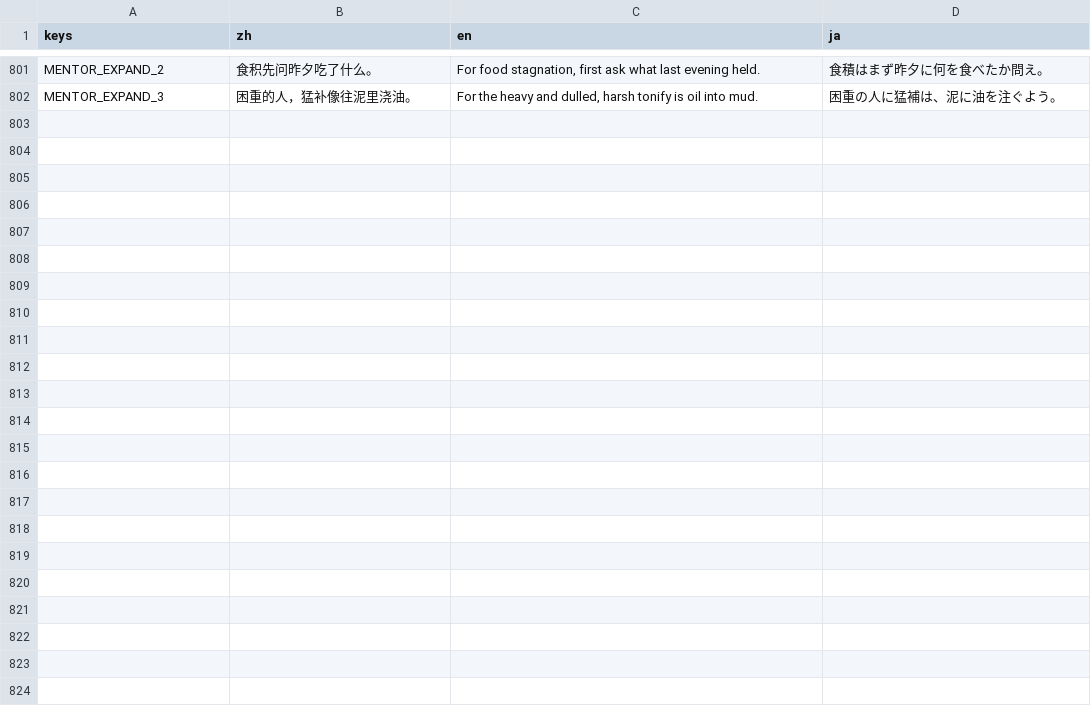
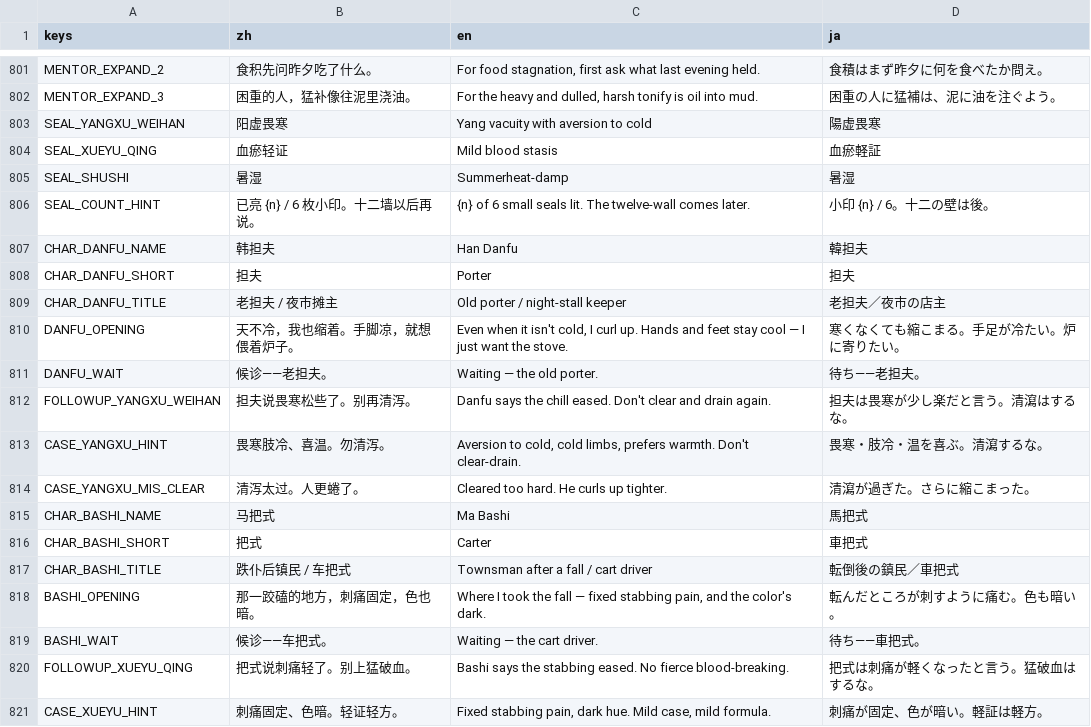
Before and after one commit to Gideon-li/2dshot-game, a CSV file: locale/xinglin.csv, drawn as a sheet; only a part is shown, gaps mark what is left out; the diff covers the shown part only.

Commit message:
V135：青石再扩 expand2 角色接入（池10/席≤4、六证印、qingshi_expand2_ok）。
CharacterArt 三立绘+六印；CaseDB 合并 expand2 规则/权重/yangxu_teach_once；
GameFlow 写 seals 新案 id + 冒烟三合法 settle；不推送。

```diff
--- a/locale/xinglin.csv
+++ b/locale/xinglin.csv
@@ -802 +802,20 @@ MENTOR_EXPAND_2,食积先问昨夕吃了什么。,"For food stagnation, first as
 MENTOR_EXPAND_3,困重的人，猛补像往泥里浇油。,"For the heavy and dulled, harsh tonify is oil into mud.",困重の人に猛補は、泥に油を注ぐよう。
+SEAL_YANGXU_WEIHAN,阳虚畏寒,Yang vacuity with aversion to cold,陽虚畏寒
+SEAL_XUEYU_QING,血瘀轻证,Mild blood stasis,血瘀軽証
+SEAL_SHUSHI,暑湿,Summerheat-damp,暑湿
+SEAL_COUNT_HINT,已亮 {n} / 6 枚小印。十二墙以后再说。,{n} of 6 small seals lit. The twelve-wall comes later.,小印 {n} / 6。十二の壁は後。
+CHAR_DANFU_NAME,韩担夫,Han Danfu,韓担夫
+CHAR_DANFU_SHORT,担夫,Porter,担夫
+CHAR_DANFU_TITLE,老担夫 / 夜市摊主,Old porter / night-stall keeper,老担夫／夜市の店主
+DANFU_OPENING,天不冷，我也缩着。手脚凉，就想偎着炉子。,"Even when it isn't cold, I curl up. Hands and feet stay cool — I just want the stove.",寒くなくても縮こまる。手足が冷たい。炉に寄りたい。
+DANFU_WAIT,候诊——老担夫。,Waiting — the old porter.,待ち——老担夫。
+FOLLOWUP_YANGXU_WEIHAN,担夫说畏寒松些了。别再清泻。,Danfu says the chill eased. Don't clear and drain again.,担夫は畏寒が少し楽だと言う。清瀉はするな。
+CASE_YANGXU_HINT,畏寒肢冷、喜温。勿清泻。,"Aversion to cold, cold limbs, prefers warmth. Don't clear-drain.",畏寒・肢冷・温を喜ぶ。清瀉するな。
+CASE_YANGXU_MIS_CLEAR,清泻太过。人更蜷了。,Cleared too hard. He curls up tighter.,清瀉が過ぎた。さらに縮こまった。
+CHAR_BASHI_NAME,马把式,Ma Bashi,馬把式
+CHAR_BASHI_SHORT,把式,Carter,車把式
+CHAR_BASHI_TITLE,跌仆后镇民 / 车把式,Townsman after a fall / cart driver,転倒後の鎮民／車把式
+BASHI_OPENING,那一跤磕的地方，刺痛固定，色也暗。,"Where I took the fall — fixed stabbing pain, and the color's dark.",転んだところが刺すように痛む。色も暗い。
+BASHI_WAIT,候诊——车把式。,Waiting — the cart driver.,待ち——車把式。
+FOLLOWUP_XUEYU_QING,把式说刺痛轻了。别上猛破血。,Bashi says the stabbing eased. No fierce blood-breaking.,把式は刺痛が軽くなったと言う。猛破血はするな。
+CASE_XUEYU_HINT,刺痛固定、色暗。轻证轻方。,"Fixed stabbing pain, dark hue. Mild case, mild formula.",刺痛が固定、色が暗い。軽証は軽方。
```
Also changed, not shown: 13 added rows elsewhere in this file, other-systems/i18n/ui.csv, 35 other files.
